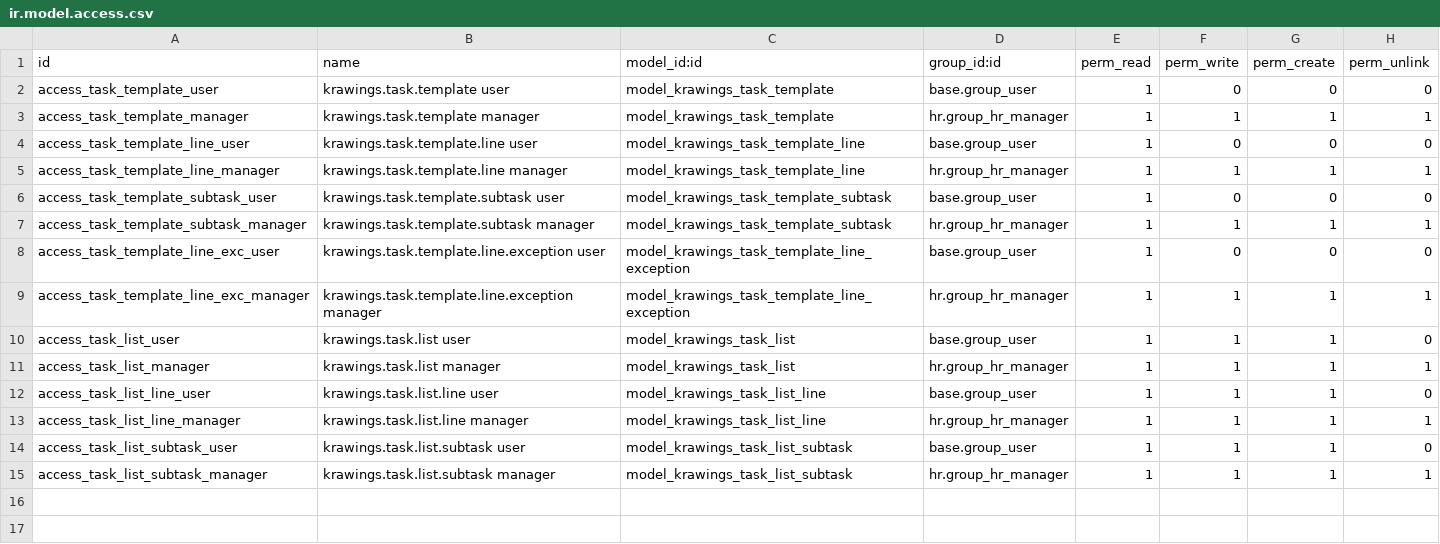
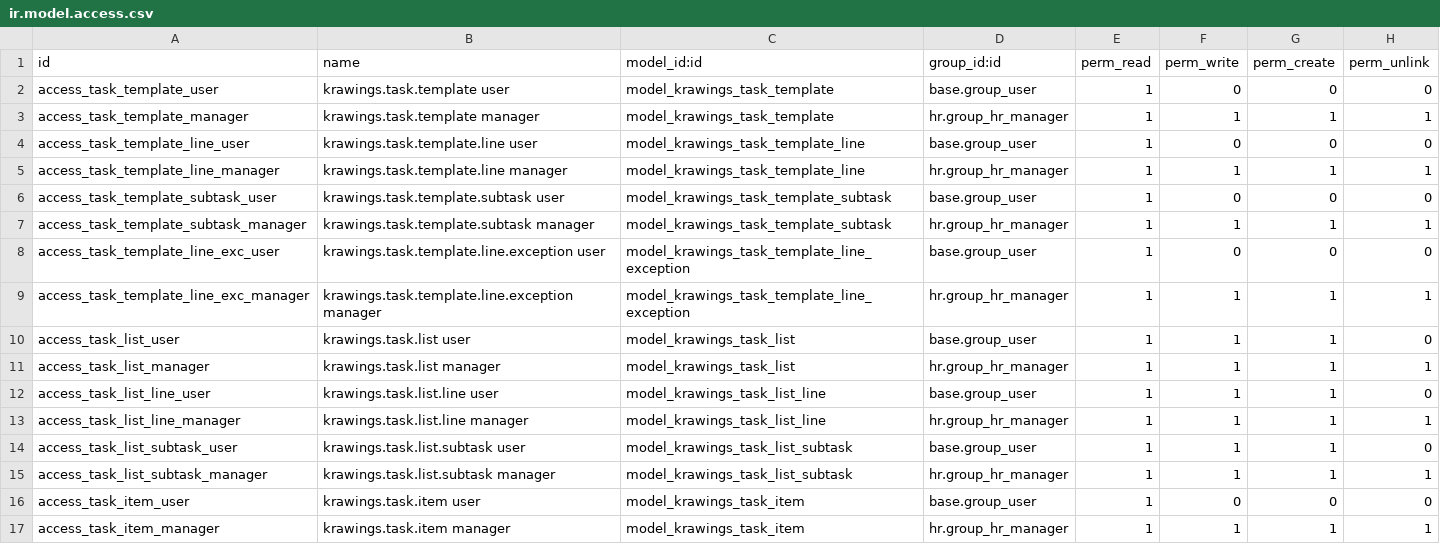
Before and after one commit to erxu168/Odoo_Portal_18EE, a CSV file: odoo-modules/krawings_task_manager/security/ir.model.access.csv, drawn as a sheet.

```diff
--- a/odoo-modules/krawings_task_manager/security/ir.model.access.csv
+++ b/odoo-modules/krawings_task_manager/security/ir.model.access.csv
@@ -15 +15,3 @@ access_task_list_subtask_user,krawings.task.list.subtask user,model_krawings_tas
 access_task_list_subtask_manager,krawings.task.list.subtask manager,model_krawings_task_list_subtask,hr.group_hr_manager,1,1,1,1
+access_task_item_user,krawings.task.item user,model_krawings_task_item,base.group_user,1,0,0,0
+access_task_item_manager,krawings.task.item manager,model_krawings_task_item,hr.group_hr_manager,1,1,1,1
```
Also changed, not shown: 23 other files.
